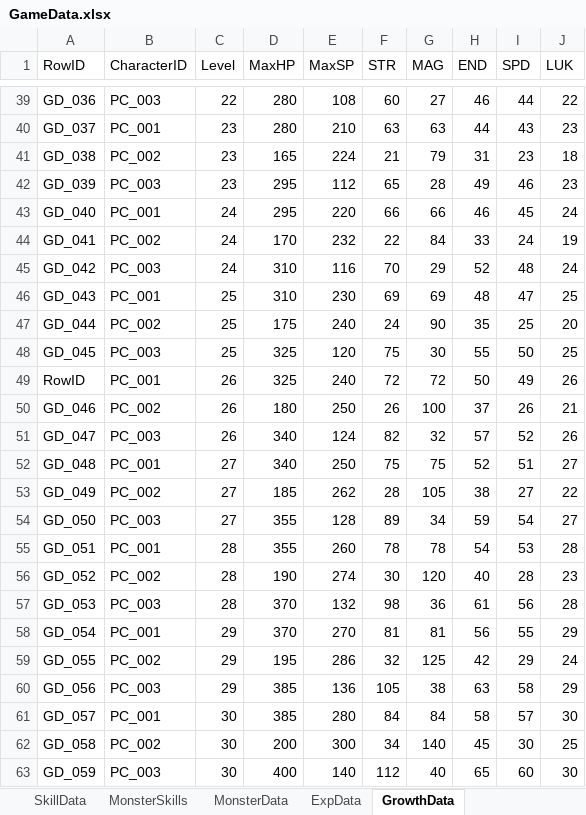
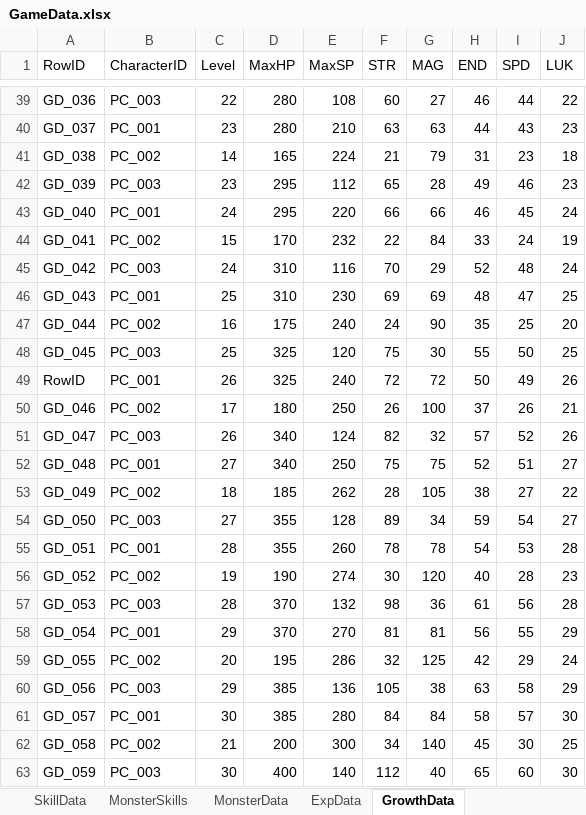
Before and after one commit to Ydin-ee/Software_Engineering, an Excel workbook: docs/data/GameData.xlsx, sheet GrowthData, drawn as a sheet; only a part is shown, gaps mark what is left out; values as stored, in another font and other column widths than the file's, no borders; the diff covers the shown part only; the diff names each change by its address in the sheet, - before the commit and + after, or states it on an @@ line.

```diff
--- a/docs/data/GameData.xlsx (sheet GrowthData)
+++ b/docs/data/GameData.xlsx (sheet GrowthData)
-C41 (Level): 23
+C41 (Level): 14
-C44 (Level): 24
+C44 (Level): 15
-C47 (Level): 25
+C47 (Level): 16
-C50 (Level): 26
+C50 (Level): 17
-C53 (Level): 27
+C53 (Level): 18
-C56 (Level): 28
+C56 (Level): 19
-C59 (Level): 29
+C59 (Level): 20
-C62 (Level): 30
+C62 (Level): 21
```
Also changed, not shown: 13 edited cells elsewhere in this sheet, sheet ExpData, sheet Level_Encounter_Table, sheet SkillData, sheet MonsterSkills, sheet CharacterData, sheet CoreData, 10 other files.
